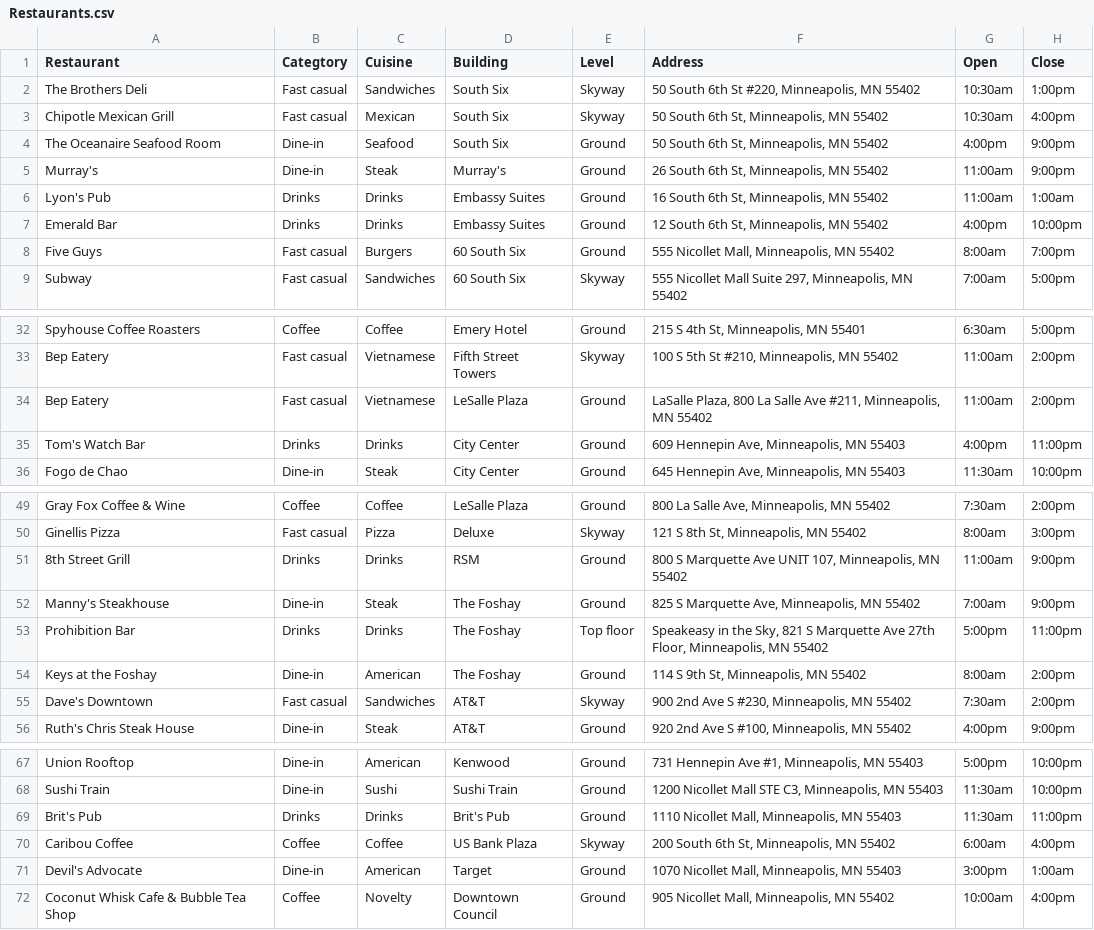
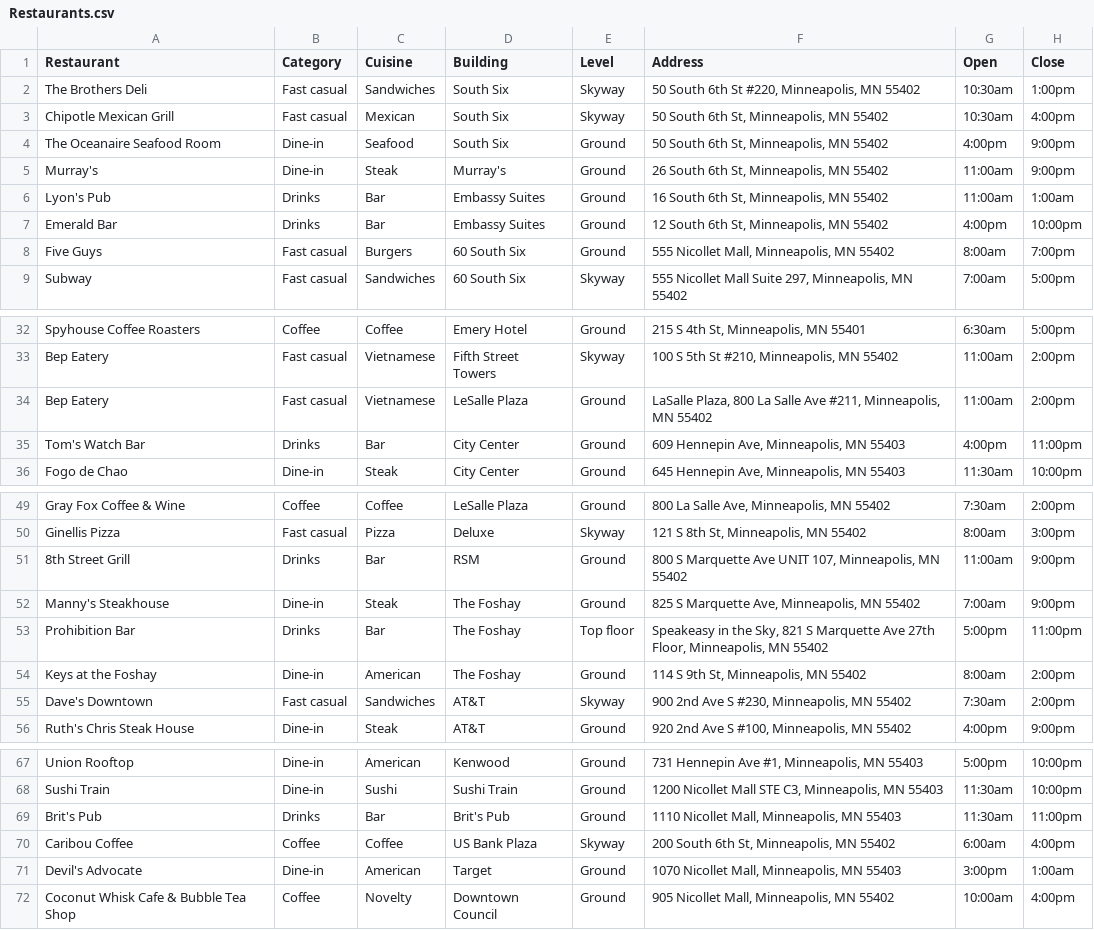
Before and after one commit to djpCoding/LunchDestinations, a CSV file: Restaurants.csv, drawn as a sheet; only a part is shown, gaps mark what is left out; the diff names each change by its address in the sheet, - before the commit and + after, or states it on an @@ line.

```diff
--- a/Restaurants.csv
+++ b/Restaurants.csv
-B1: Categtory
+B1: Category
-C6:C7 (Cuisine): Drinks
+C6:C7 (Cuisine): Bar
-C35 (Cuisine): Drinks
+C35 (Cuisine): Bar
-C51 (Cuisine): Drinks
+C51 (Cuisine): Bar
-C53 (Cuisine): Drinks
+C53 (Cuisine): Bar
-C69 (Cuisine): Drinks
+C69 (Cuisine): Bar
```
Also changed, not shown: 1 other file.
